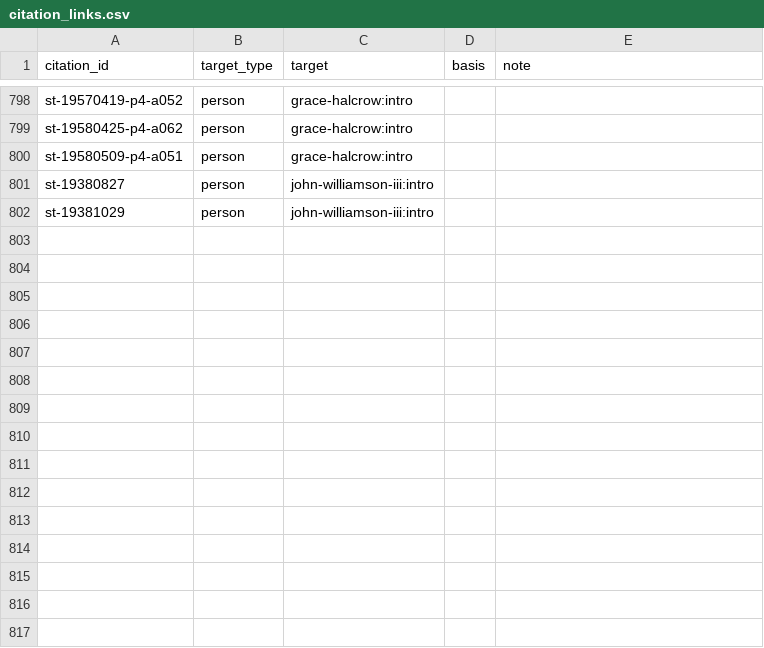
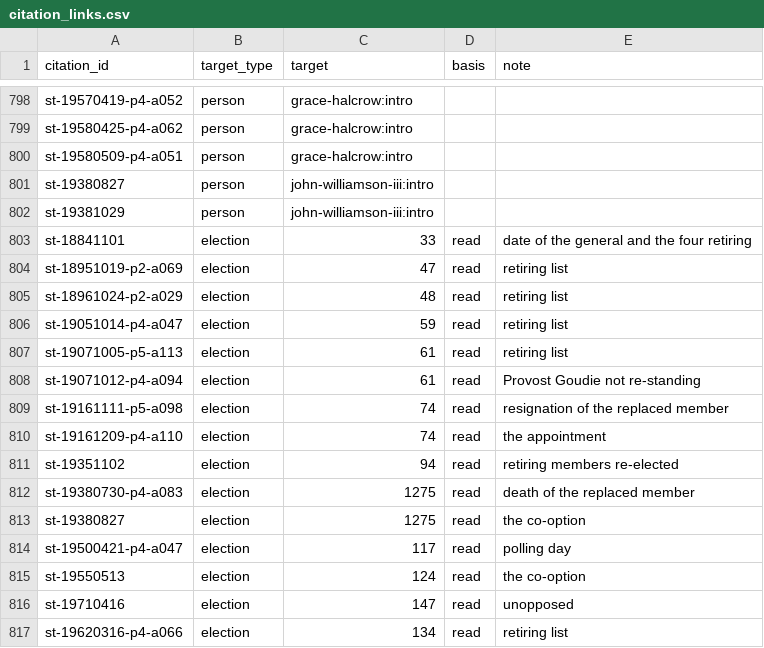
Before and after one commit to ShetlandJ/shetland-political-history, a CSV file: data/citation_links.csv, drawn as a sheet; only a part is shown, gaps mark what is left out.

```diff
--- a/data/citation_links.csv
+++ b/data/citation_links.csv
@@ -802 +802,16 @@ st-19380827,person,john-williamson-iii:intro,,
 st-19381029,person,john-williamson-iii:intro,,
+st-18841101,election,33,read,date of the general and the four retiring
+st-18951019-p2-a069,election,47,read,retiring list
+st-18961024-p2-a029,election,48,read,retiring list
+st-19051014-p4-a047,election,59,read,retiring list
+st-19071005-p5-a113,election,61,read,retiring list
+st-19071012-p4-a094,election,61,read,Provost Goudie not re-standing
+st-19161111-p5-a098,election,74,read,resignation of the replaced member
+st-19161209-p4-a110,election,74,read,the appointment
+st-19351102,election,94,read,retiring members re-elected
+st-19380730-p4-a083,election,1275,read,death of the replaced member
+st-19380827,election,1275,read,the co-option
+st-19500421-p4-a047,election,117,read,polling day
+st-19550513,election,124,read,the co-option
+st-19710416,election,147,read,unopposed
+st-19620316-p4-a066,election,134,read,retiring list
```
Also changed, not shown: 2 other files.
